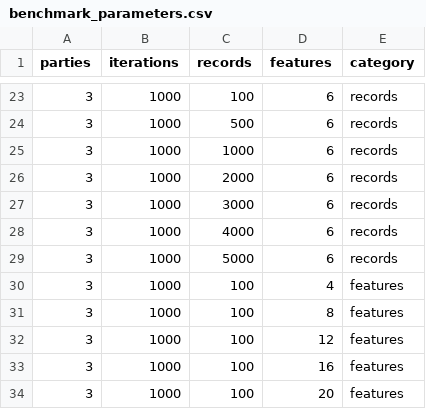
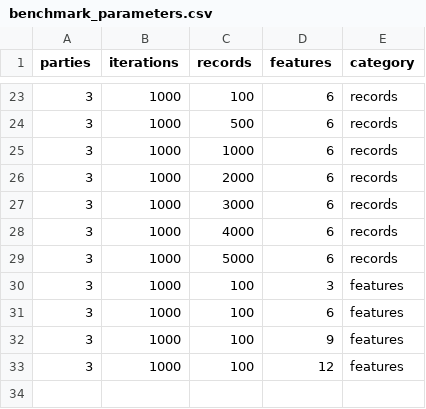
Before and after one commit to CARRIER-project/verticox, a CSV file: python/benchmark/benchmark_parameters.csv, drawn as a sheet; only a part is shown, gaps mark what is left out.

Commit message:
Changed benchmark parameters

```diff
--- a/python/benchmark/benchmark_parameters.csv
+++ b/python/benchmark/benchmark_parameters.csv
@@ -29,6 +29,5 @@ parties,iterations,records,features,category
 3,1000,5000,6,records
-3,1000,100,4,features
-3,1000,100,8,features
+3,1000,100,3,features
+3,1000,100,6,features
+3,1000,100,9,features
 3,1000,100,12,features
-3,1000,100,16,features
-3,1000,100,20,features
```
Also changed, not shown: 2 other files.
